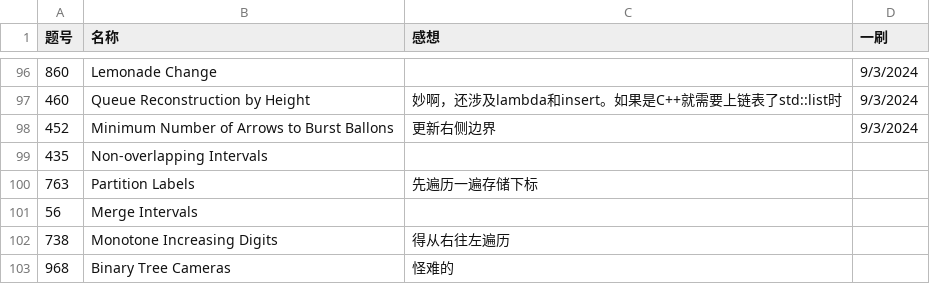
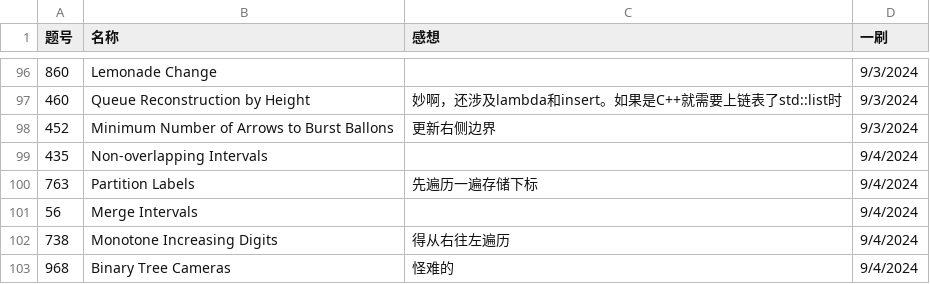
Before and after one commit to Myrrolinz/LeetCode-Record, a CSV file: record.csv, drawn as a sheet; only a part is shown, gaps mark what is left out.

Commit message:
Update record.csv

```diff
--- a/record.csv
+++ b/record.csv
@@ -98,6 +98,6 @@
 452,Minimum Number of Arrows to Burst Ballons,更新右侧边界,9/3/2024
-435,Non-overlapping Intervals,,
-763,Partition Labels,先遍历一遍存储下标,
-56,Merge Intervals,,
-738,Monotone Increasing Digits,得从右往左遍历,
-968,Binary Tree Cameras,怪难的,
+435,Non-overlapping Intervals,,9/4/2024
+763,Partition Labels,先遍历一遍存储下标,9/4/2024
+56,Merge Intervals,,9/4/2024
+738,Monotone Increasing Digits,得从右往左遍历,9/4/2024
+968,Binary Tree Cameras,怪难的,9/4/2024
```
